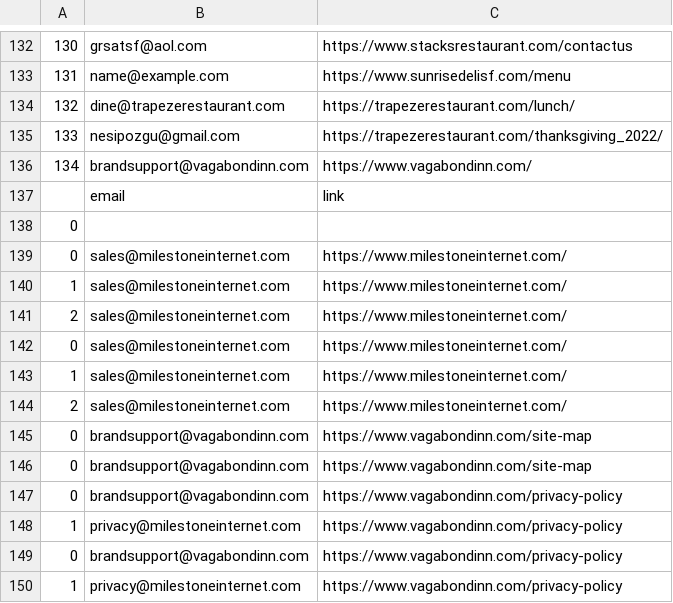
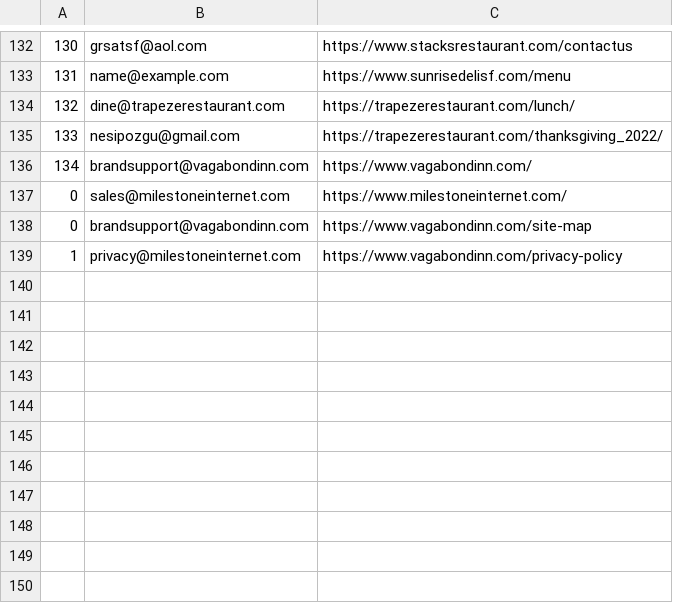
Before and after one commit to SwoozyOstrich/Contact-Extractor, a CSV file: burlingame_emails.csv, drawn as a sheet; only a part is shown, gaps mark what is left out; removed rows and columns are numbered as before the commit, all else as after; the diff names each change by its address in the sheet, - before the commit and + after, or states it on an @@ line.

Commit message:
quick edit

```diff
--- a/burlingame_emails.csv
+++ b/burlingame_emails.csv
-row 137:  | email | link
-row 138: 0
-row 139: 0 | sales@milestoneinternet.com | https://www.milestoneinternet.com/
-row 140: 1 | sales@milestoneinternet.com | https://www.milestoneinternet.com/
-row 141: 2 | sales@milestoneinternet.com | https://www.milestoneinternet.com/
-row 142: 0 | sales@milestoneinternet.com | https://www.milestoneinternet.com/
-row 143: 1 | sales@milestoneinternet.com | https://www.milestoneinternet.com/
@@ column A renumbered in row 137 @@
-row 146: 0 | brandsupport@vagabondinn.com | https://www.vagabondinn.com/site-map
-row 147: 0 | brandsupport@vagabondinn.com | https://www.vagabondinn.com/privacy-policy
-row 149: 0 | brandsupport@vagabondinn.com | https://www.vagabondinn.com/privacy-policy
-row 150: 1 | privacy@milestoneinternet.com | https://www.vagabondinn.com/privacy-policy
```
